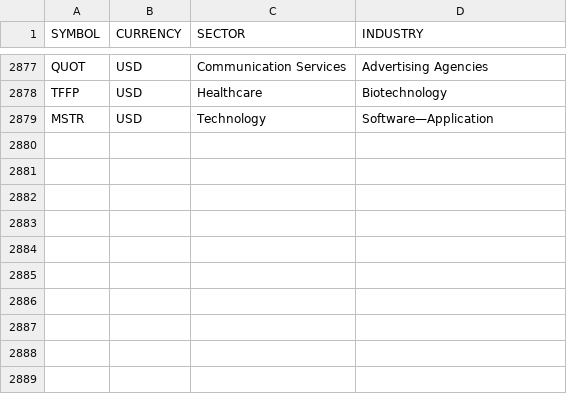
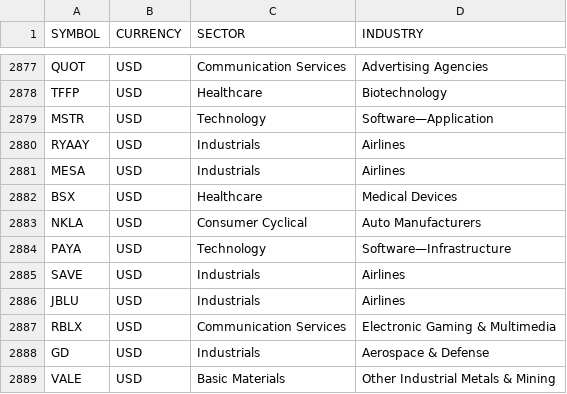
Before and after one commit to gianlucadetommaso/volatile, a CSV file: stock_info.csv, drawn as a sheet; only a part is shown, gaps mark what is left out; the diff names each change by its address in the sheet, - before the commit and + after, or states it on an @@ line.

```diff
--- a/stock_info.csv
+++ b/stock_info.csv
+row 2880: RYAAY | USD | Industrials | Airlines
+row 2881: MESA | USD | Industrials | Airlines
+row 2882: BSX | USD | Healthcare | Medical Devices
+row 2883: NKLA | USD | Consumer Cyclical | Auto Manufacturers
+row 2884: PAYA | USD | Technology | Software—Infrastructure
+row 2885: SAVE | USD | Industrials | Airlines
+row 2886: JBLU | USD | Industrials | Airlines
+row 2887: RBLX | USD | Communication Services | Electronic Gaming & Multimedia
+row 2888: GD | USD | Industrials | Aerospace & Defense
+row 2889: VALE | USD | Basic Materials | Other Industrial Metals & Mining
```
Also changed, not shown: 2 other files.
